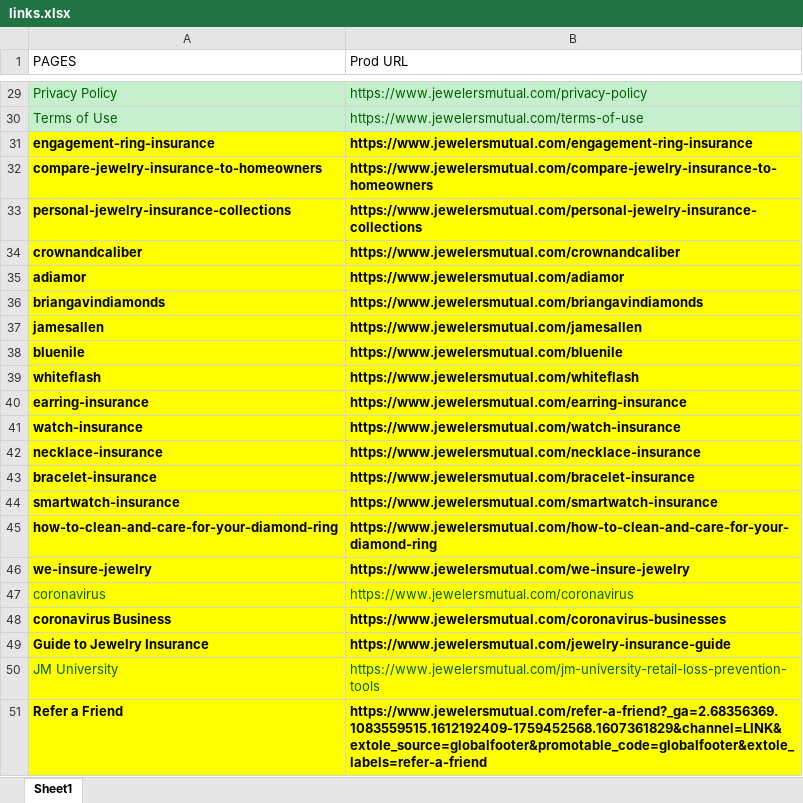
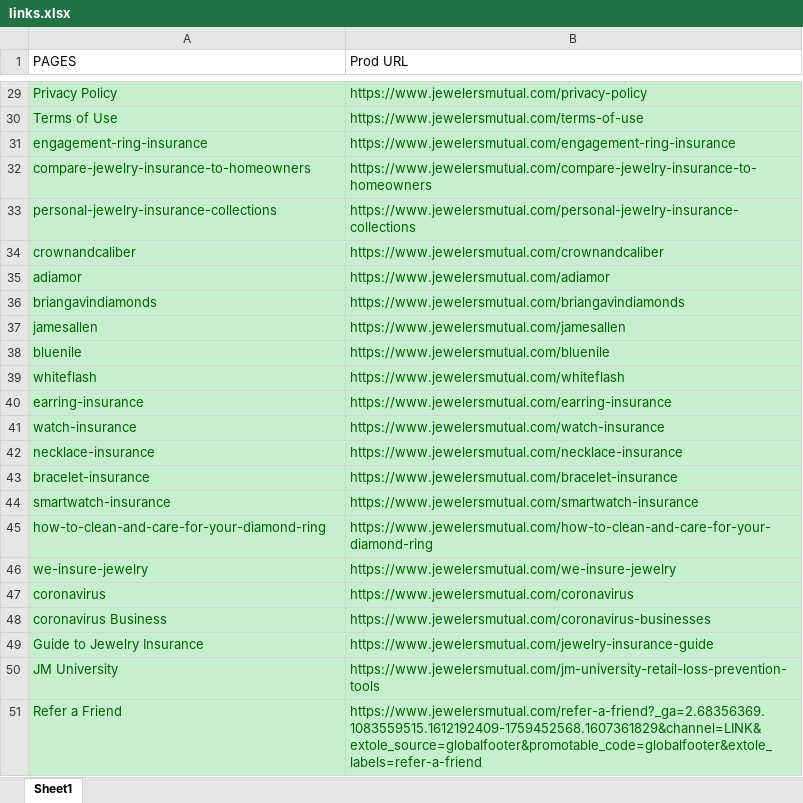
Before and after one commit to alex27dz/JM_Web_automation_framework, an Excel workbook: links.xlsx, sheet Sheet1, drawn as a sheet; only a part is shown, gaps mark what is left out; values as stored, in another font and other column widths than the file's, no borders; the diff names each change by its address in the sheet, - before the commit and + after, or states it on an @@ line.

Commit message:
Add files via upload

```diff
--- a/links.xlsx (sheet Sheet1)
+++ b/links.xlsx (sheet Sheet1)
-A31:B51 fill: #FFFF00
+A31:B51 fill: #C6EFCE
@@ A31:B46 bold: on → off, text colour: black → #006100 @@
@@ A48:B49 bold: on → off, text colour: black → #006100 @@
@@ A51:B51 bold: on → off, text colour: black → #006100 @@
```
